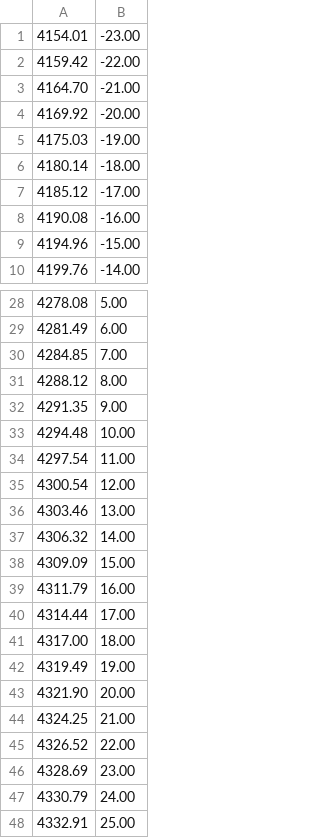
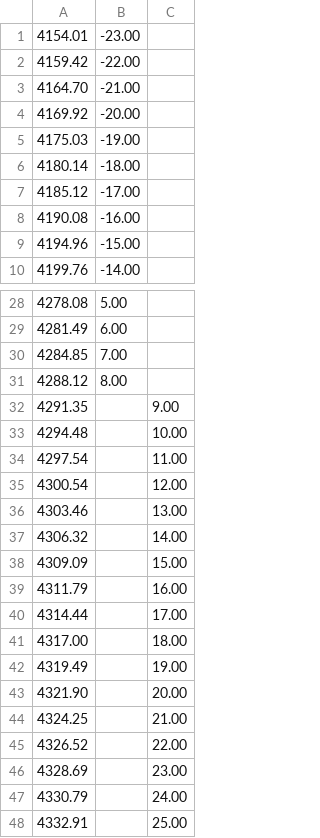
Before and after one commit to boss-bee/data_repository, a CSV file: CO_Spectroscopic_data/CO_overtone_Clark_Patel.csv, drawn as a sheet; only a part is shown, gaps mark what is left out; the diff names each change by its address in the sheet, - before the commit and + after, or states it on an @@ line.

Commit message:
Update CO_overtone_Clark_Patel.csv

```diff
--- a/CO_Spectroscopic_data/CO_overtone_Clark_Patel.csv
+++ b/CO_Spectroscopic_data/CO_overtone_Clark_Patel.csv
+column C, rows 32-48: 9.00 | 10.00 | 11.00 | 12.00 | 13.00 | 14.00 | 15.00 | 16.00 | 17.00 | 18.00 | 19.00 | 20.00 | 21.00 | 22.00 | 23.00 | 24.00 | 25.00
-B32: 9.00
+B32: (empty)
-B33: 10.00
+B33: (empty)
-B34: 11.00
+B34: (empty)
-B35: 12.00
+B35: (empty)
-B36: 13.00
+B36: (empty)
-B37: 14.00
+B37: (empty)
-B38: 15.00
+B38: (empty)
-B39: 16.00
+B39: (empty)
-B40: 17.00
+B40: (empty)
-B41: 18.00
+B41: (empty)
-B42: 19.00
+B42: (empty)
-B43: 20.00
+B43: (empty)
-B44: 21.00
+B44: (empty)
-B45: 22.00
+B45: (empty)
-B46: 23.00
+B46: (empty)
-B47: 24.00
+B47: (empty)
-B48: 25.00
+B48: (empty)
```
